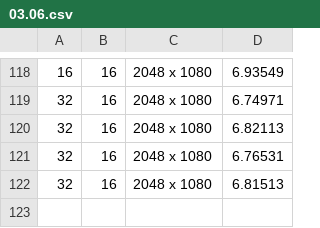
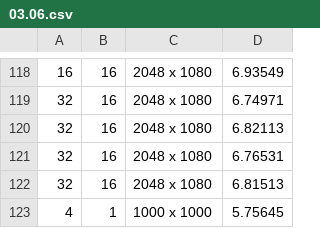
Before and after one commit to KaloyanTs/Mandelbrot_Parallel, a CSV file: stats/03.06.csv, drawn as a sheet; only a part is shown, gaps mark what is left out.

```diff
--- a/stats/03.06.csv
+++ b/stats/03.06.csv
@@ -122 +122,2 @@
 32|16|2048 x 1080|6.81513
+4|1|1000 x 1000|5.75645
```
Also changed, not shown: 2 other files.
